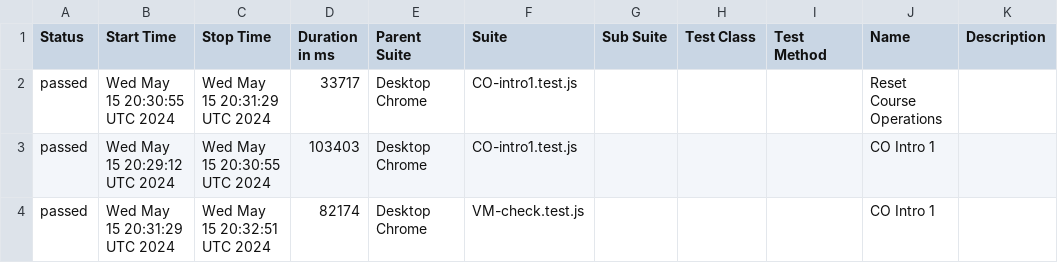
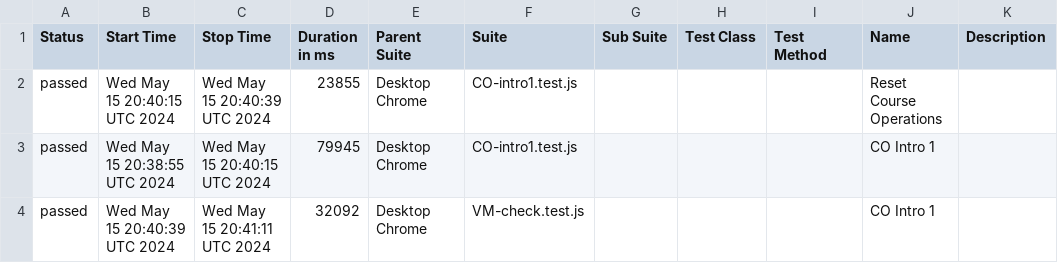
Before and after one commit to correlation-one/ContQA-V2, a CSV file: data/suites.csv, drawn as a sheet.

```diff
--- a/data/suites.csv
+++ b/data/suites.csv
@@ -1,4 +1,4 @@
 "Status","Start Time","Stop Time","Duration in ms","Parent Suite","Suite","Sub Suite","Test Class","Test Method","Name","Description"
-"passed","Wed May 15 20:30:55 UTC 2024","Wed May 15 20:31:29 UTC 2024","33717","Desktop Chrome","CO-intro1.test.js","","","","Reset Course Operations",""
-"passed","Wed May 15 20:29:12 UTC 2024","Wed May 15 20:30:55 UTC 2024","103403","Desktop Chrome","CO-intro1.test.js","","","","CO Intro 1",""
-"passed","Wed May 15 20:31:29 UTC 2024","Wed May 15 20:32:51 UTC 2024","82174","Desktop Chrome","VM-check.test.js","","","","CO Intro 1",""
+"passed","Wed May 15 20:40:15 UTC 2024","Wed May 15 20:40:39 UTC 2024","23855","Desktop Chrome","CO-intro1.test.js","","","","Reset Course Operations",""
+"passed","Wed May 15 20:38:55 UTC 2024","Wed May 15 20:40:15 UTC 2024","79945","Desktop Chrome","CO-intro1.test.js","","","","CO Intro 1",""
+"passed","Wed May 15 20:40:39 UTC 2024","Wed May 15 20:41:11 UTC 2024","32092","Desktop Chrome","VM-check.test.js","","","","CO Intro 1",""
```
Also changed, not shown: 32 other files.
